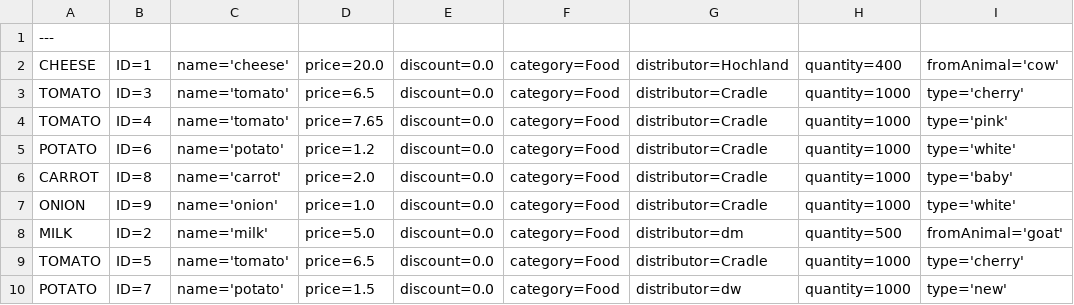
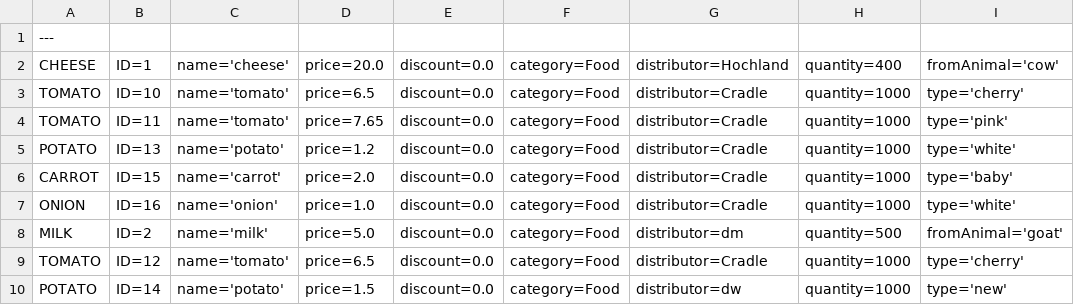
Before and after one commit to M4731/store_stock_management, a CSV file: InOut/Output/products.csv, drawn as a sheet; only a part is shown; the diff names each change by its address in the sheet, - before the commit and + after, or states it on an @@ line.

```diff
--- a/InOut/Output/products.csv
+++ b/InOut/Output/products.csv
-B3: ID=3
+B3: ID=10
-B4: ID=4
+B4: ID=11
-B5: ID=6
+B5: ID=13
-B6: ID=8
+B6: ID=15
-B7: ID=9
+B7: ID=16
-B9: ID=5
+B9: ID=12
-B10: ID=7
+B10: ID=14
```
Also changed, not shown: InOut/Output/audit.csv, 7 other files.
